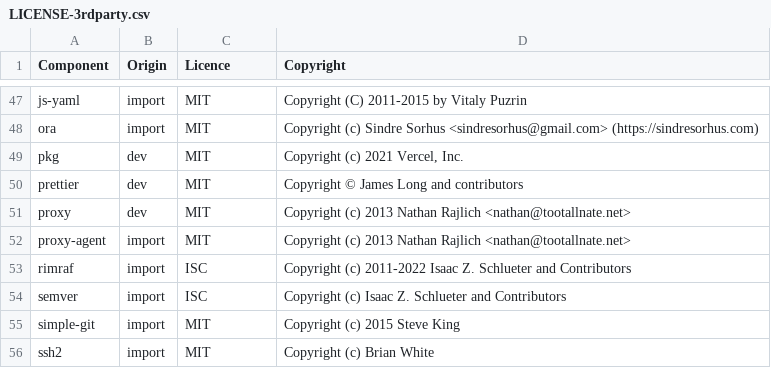
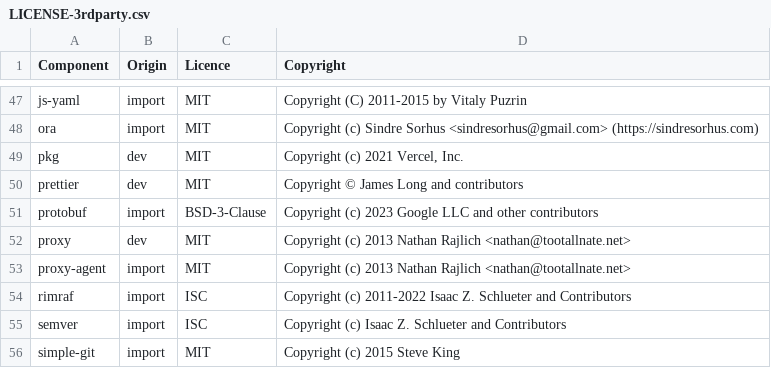
Before and after one commit to DataDog/datadog-ci, a CSV file: LICENSE-3rdparty.csv, drawn as a sheet; only a part is shown, gaps mark what is left out; the shorter side is filled out with more unchanged rows.

Commit message:
fix licenses

```diff
--- a/LICENSE-3rdparty.csv
+++ b/LICENSE-3rdparty.csv
@@ -50,2 +50,3 @@ pkg,dev,MIT,"Copyright (c) 2021 Vercel, Inc."
 prettier,dev,MIT,Copyright © James Long and contributors
+protobuf,import,BSD-3-Clause,Copyright (c) 2023 Google LLC and other contributors
 proxy,dev,MIT,Copyright (c) 2013 Nathan Rajlich <nathan@tootallnate.net>
```
